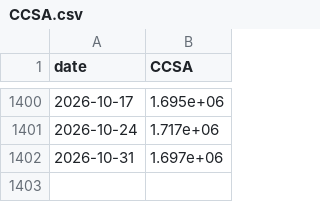
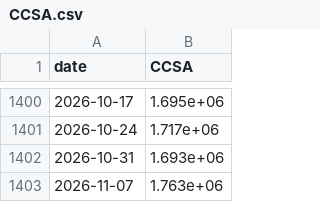
Before and after one commit to abduswaidan-glitch/macro-platform, a CSV file: data/raw/CCSA.csv, drawn as a sheet; only a part is shown, gaps mark what is left out.

```diff
--- a/data/raw/CCSA.csv
+++ b/data/raw/CCSA.csv
@@ -1401,2 +1401,3 @@ date,CCSA
 2026-10-24,1.717e+06
-2026-10-31,1.697e+06
+2026-10-31,1.693e+06
+2026-11-07,1.763e+06
```
Also changed, not shown: data/raw/ICSA.csv, 10 other files.
